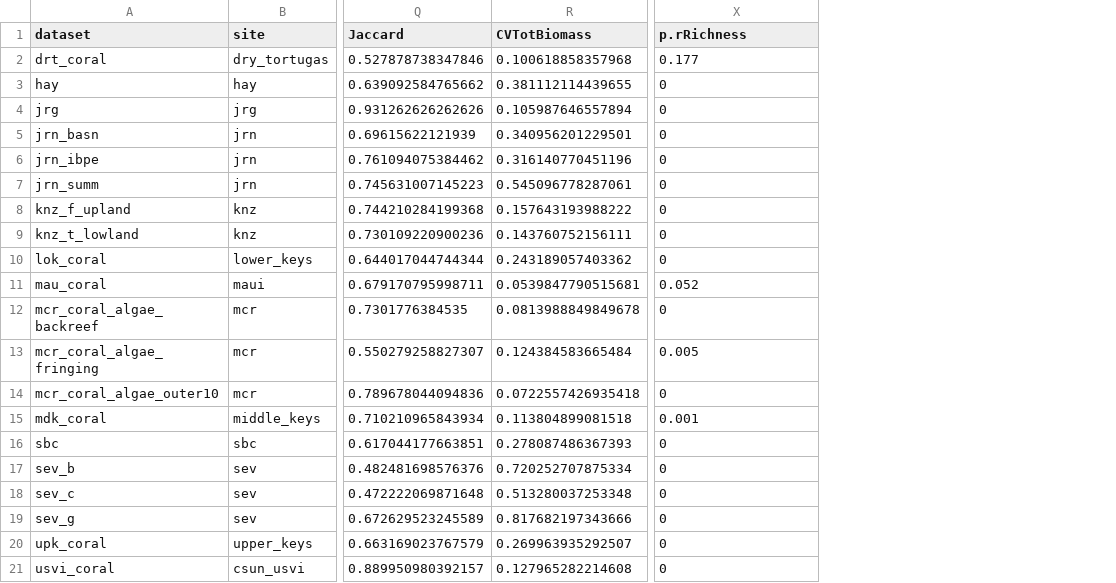
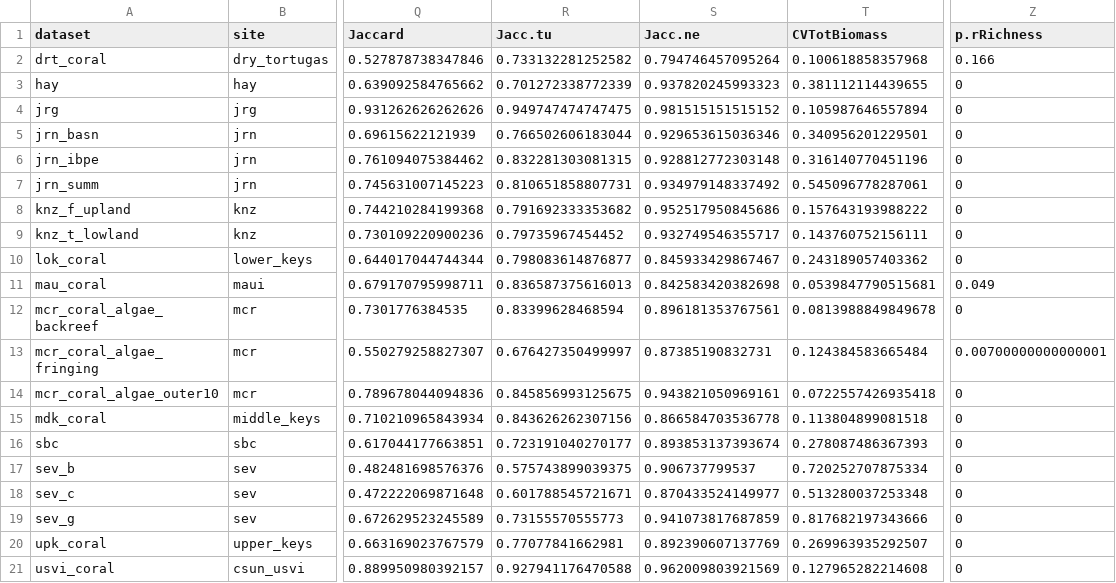
Before and after one commit to jonathan-walter/richness-synchrony, a CSV file: empirical/analysisvars_table.csv, drawn as a sheet; only a part is shown, gaps mark what is left out; addresses are those after the commit; the diff names each change by its address in the sheet, - before the commit and + after, or states it on an @@ line.

```diff
--- a/empirical/analysisvars_table.csv
+++ b/empirical/analysisvars_table.csv
+column R (Jacc.tu), rows 2-21: 0.733132281252582 | 0.701272338772339 | 0.949747474747475 | 0.766502606183044 | 0.832281303081315 | 0.810651858807731 | 0.791692333353682 | 0.79735967454452 | 0.798083614876877 | 0.836587375616013 | 0.83399628468594 | 0.676427350499997 | 0.845856993125675 | 0.843626262307156 | 0.723191040270177 | 0.575743899039375 | 0.601788545721671 | 0.73155570555773 | 0.77077841662981 | 0.927941176470588
+column S (Jacc.ne), rows 2-21: 0.794746457095264 | 0.937820245993323 | 0.981515151515152 | 0.929653615036346 | 0.928812772303148 | 0.934979148337492 | 0.952517950845686 | 0.932749546355717 | 0.845933429867467 | 0.842583420382698 | 0.896181353767561 | 0.87385190832731 | 0.943821050969161 | 0.866584703536778 | 0.893853137393674 | 0.906737799537 | 0.870433524149977 | 0.941073817687859 | 0.892390607137769 | 0.962009803921569
-Z2 (p.rRichness): 0.177
+Z2 (p.rRichness): 0.166
-Z11 (p.rRichness): 0.052
+Z11 (p.rRichness): 0.049
-Z13 (p.rRichness): 0.005
+Z13 (p.rRichness): 0.00700000000000001
-Z15 (p.rRichness): 0.001
+Z15 (p.rRichness): 0
```
Also changed, not shown: 2 other files.
